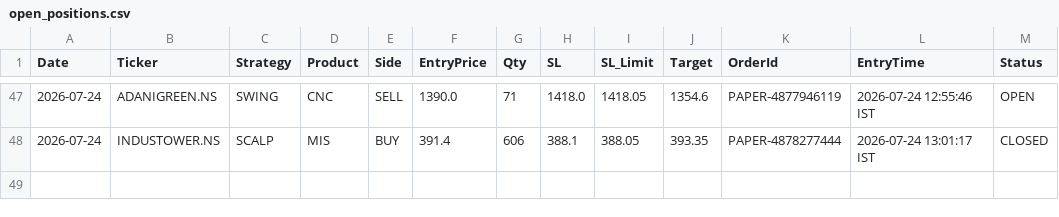
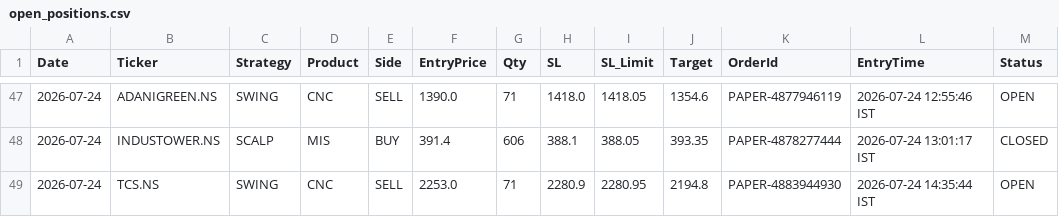
Before and after one commit to johnkasc-lab/MarketStock, a CSV file: open_positions.csv, drawn as a sheet; only a part is shown, gaps mark what is left out.

```diff
--- a/open_positions.csv
+++ b/open_positions.csv
@@ -48 +48,2 @@ Date,Ticker,Strategy,Product,Side,EntryPrice,Qty,SL,SL_Limit,Target,OrderId,Entr
 2026-07-24,INDUSTOWER.NS,SCALP,MIS,BUY,391.4,606,388.1,388.05,393.35,PAPER-4878277444,2026-07-24 13:01:17 IST,CLOSED
+2026-07-24,TCS.NS,SWING,CNC,SELL,2253.0,71,2280.9,2280.95,2194.8,PAPER-4883944930,2026-07-24 14:35:44 IST,OPEN
```
Also changed, not shown: alerted_today.csv, intraday_trades.csv.
